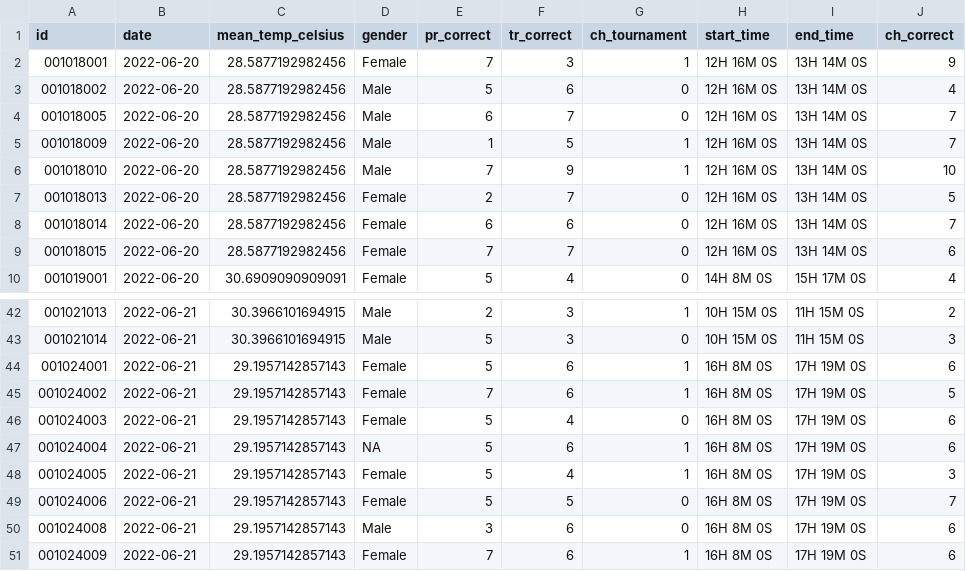
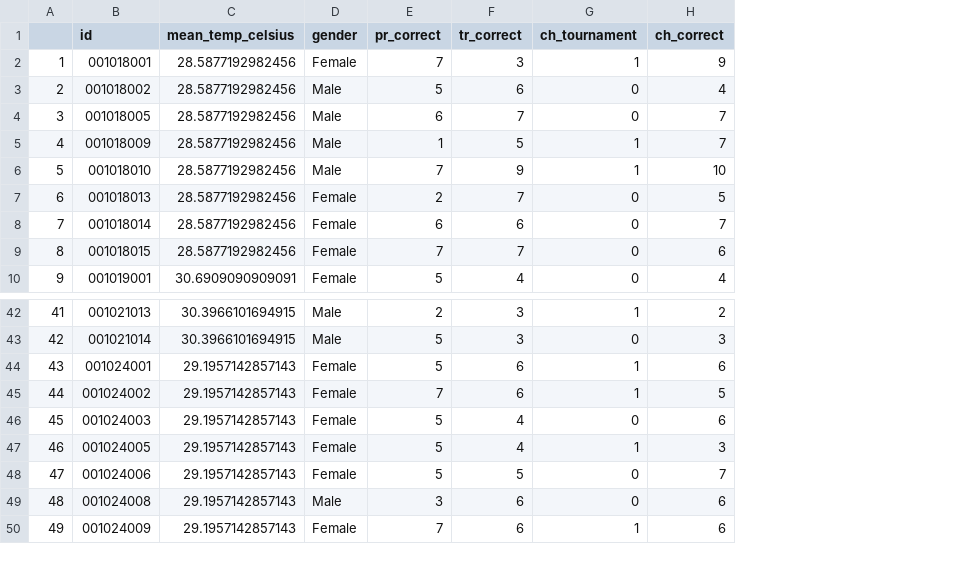
Before and after one commit to nikitoshina/quarto_book, a CSV file: chapters/data/experiment_data.csv, drawn as a sheet; only a part is shown, gaps mark what is left out; removed rows and columns are numbered as before the commit, all else as after; the diff names each change by its address in the sheet, - before the commit and + after, or states it on an @@ line.

Commit message:
fixed data

```diff
--- a/chapters/data/experiment_data.csv
+++ b/chapters/data/experiment_data.csv
+column A, rows 2-10: 1 | 2 | 3 | 4 | 5 | 6 | 7 | 8 | 9; rows 42-50: 41 | 42 | 43 | 44 | 45 | 46 | 47 | 48 | 49
-column B (date), rows 2-10: all 2022-06-20; rows 42-46: all 2022-06-21; rows 48-51: all 2022-06-21
-column H (start_time), rows 2-10: 12H 16M 0S | 12H 16M 0S | 12H 16M 0S | 12H 16M 0S | 12H 16M 0S | 12H 16M 0S | 12H 16M 0S | 12H 16M 0S | 14H 8M 0S; rows 42-46: 10H 15M 0S | 10H 15M 0S | 16H 8M 0S | 16H 8M 0S | 16H 8M 0S; rows 48-51: all 16H 8M 0S
-column I (end_time), rows 2-10: 13H 14M 0S | 13H 14M 0S | 13H 14M 0S | 13H 14M 0S | 13H 14M 0S | 13H 14M 0S | 13H 14M 0S | 13H 14M 0S | 15H 17M 0S; rows 42-46: 11H 15M 0S | 11H 15M 0S | 17H 19M 0S | 17H 19M 0S | 17H 19M 0S; rows 48-51: all 17H 19M 0S
-row 47: 001024004 | 2022-06-21 | 29.1957142857143 | NA | 5 | 6 | 1 | 16H 8M 0S | 17H 19M 0S | 6
```
Also changed, not shown: 1 other file.
